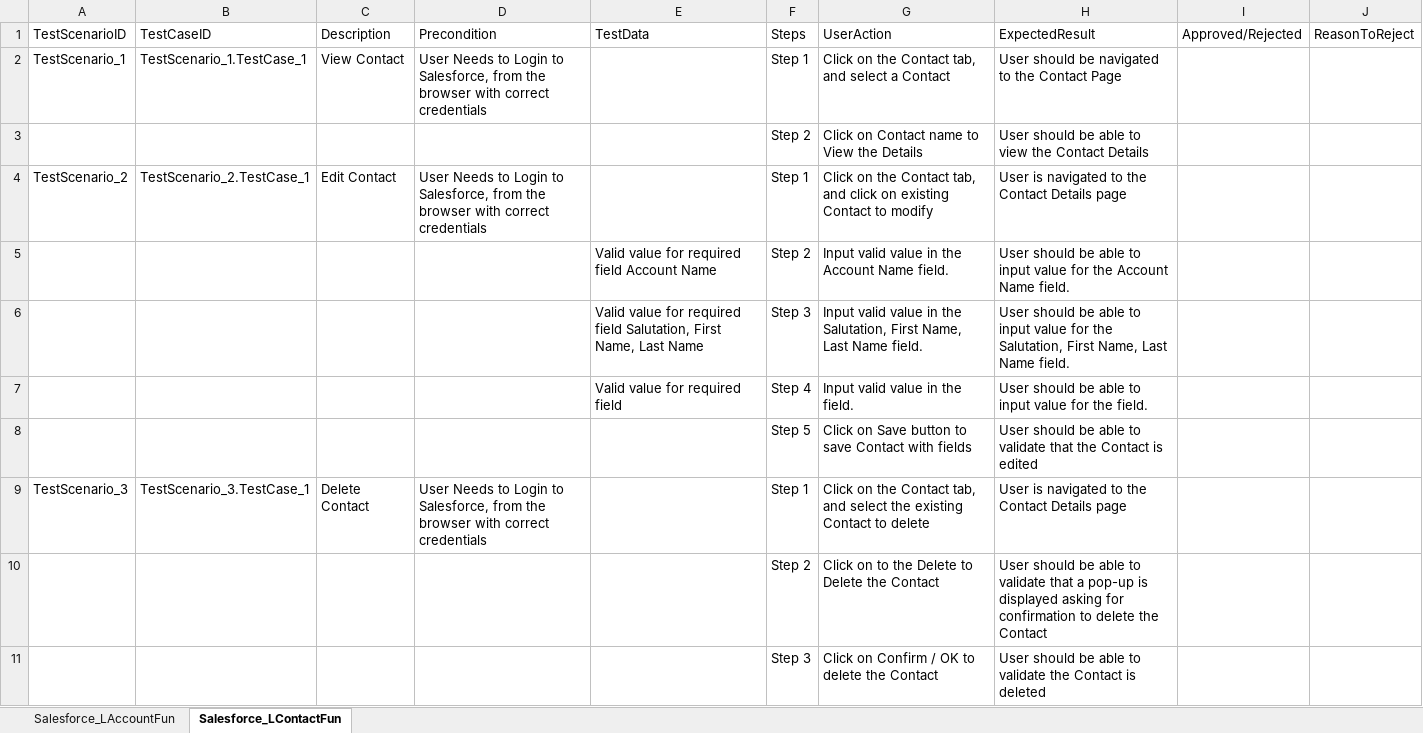
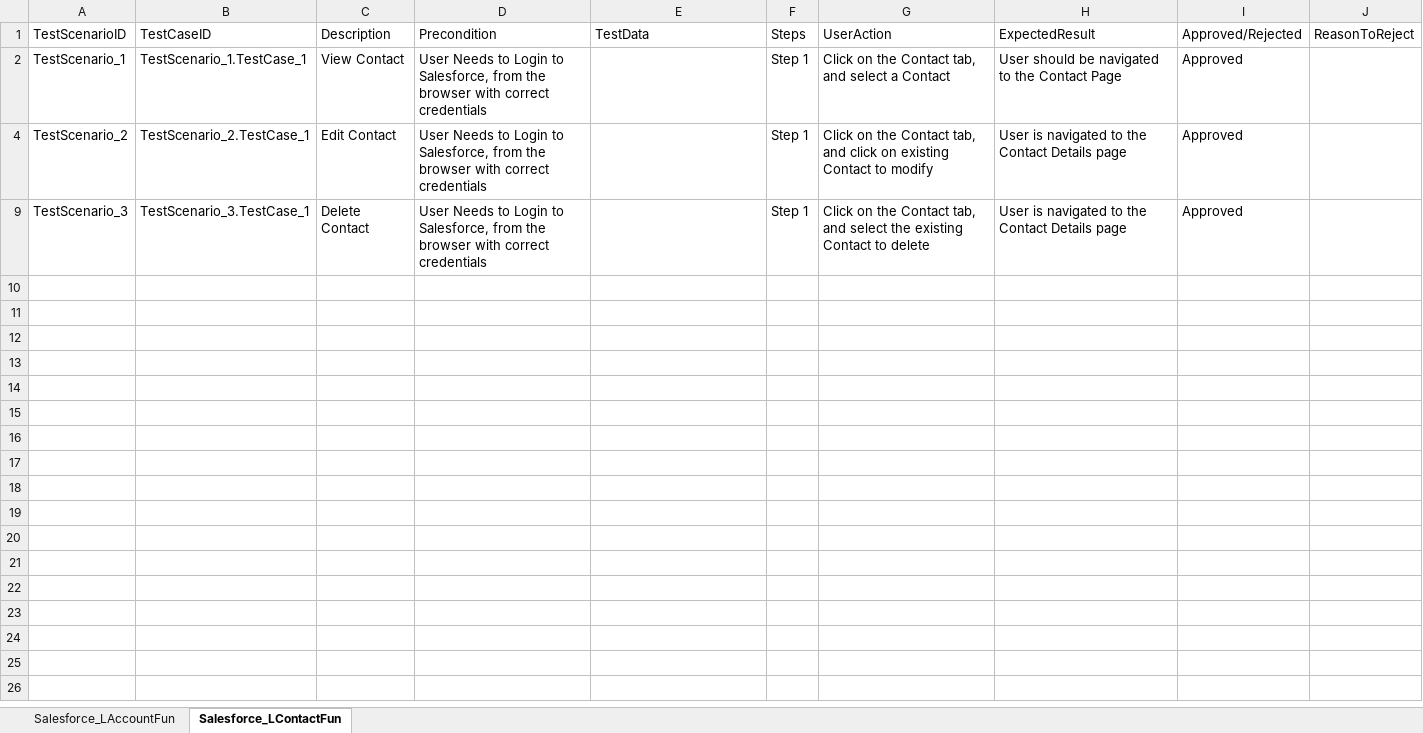
Before and after one commit to ShaikMohamedIrfan/testingIntegrationPackage, an Excel workbook: IP2.xlsx, sheet Salesforce_LContactFun, drawn as a sheet; values as stored, in another font and other column widths than the file's, no borders; table styles not drawn; the diff names each change by its address in the sheet, - before the commit and + after, or states it on an @@ line.

Commit message:
Update IP2.xlsx

```diff
--- a/IP2.xlsx (sheet Salesforce_LContactFun)
+++ b/IP2.xlsx (sheet Salesforce_LContactFun)
-I2: (empty)
+I2: Approved
@@ row 3 hidden:  |  |  |  |  | Step 2 | Click on Contact name to View the Details | User should be able to view the Contact Details @@
-I4: (empty)
+I4: Approved
@@ row 5 hidden:  |  |  |  | Valid value for required field Account Name | Step 2 | Input valid value in the Account Name field. | User should be able to input value for the Account Name field. @@
@@ row 6 hidden:  |  |  |  | Valid value for required field Salutation, First Name, Last Name | Step 3 | Input valid value in the Salutation, First Name, Last Name field. | User should be able to input value for the Salutation, First Name, Last Name field. @@
@@ row 7 hidden:  |  |  |  | Valid value for required field | Step 4 | Input valid value in the field. | User should be able to input value for the field. @@
@@ row 8 hidden:  |  |  |  |  | Step 5 | Click on Save button to save Contact with fields | User should be able to validate that the Contact is edited @@
-I9: (empty)
+I9: Approved
@@ row 10 hidden:  |  |  |  |  | Step 2 | Click on to the Delete to Delete the Contact | User should be able to validate that a pop-up is displayed asking for confirmation to delete the Contact @@
@@ row 11 hidden:  |  |  |  |  | Step 3 | Click on Confirm / OK to delete the Contact | User should be able to validate the Contact is deleted @@
```
Also changed, not shown: sheet Salesforce_LAccountFun.
